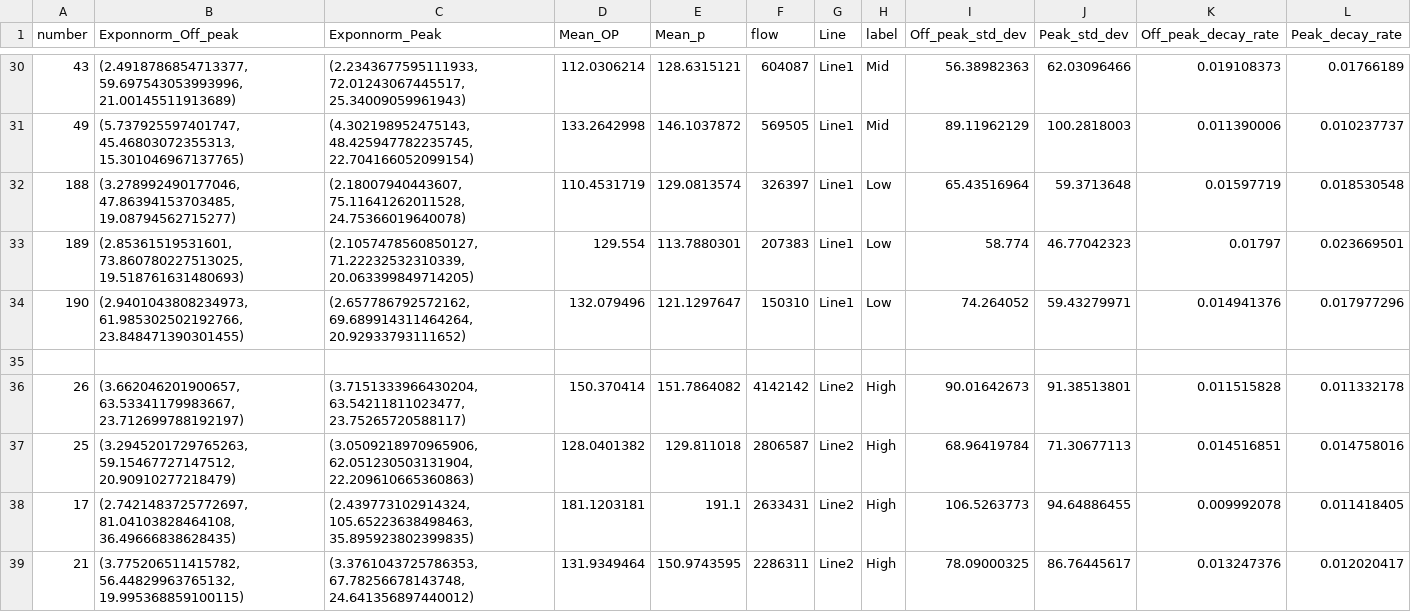
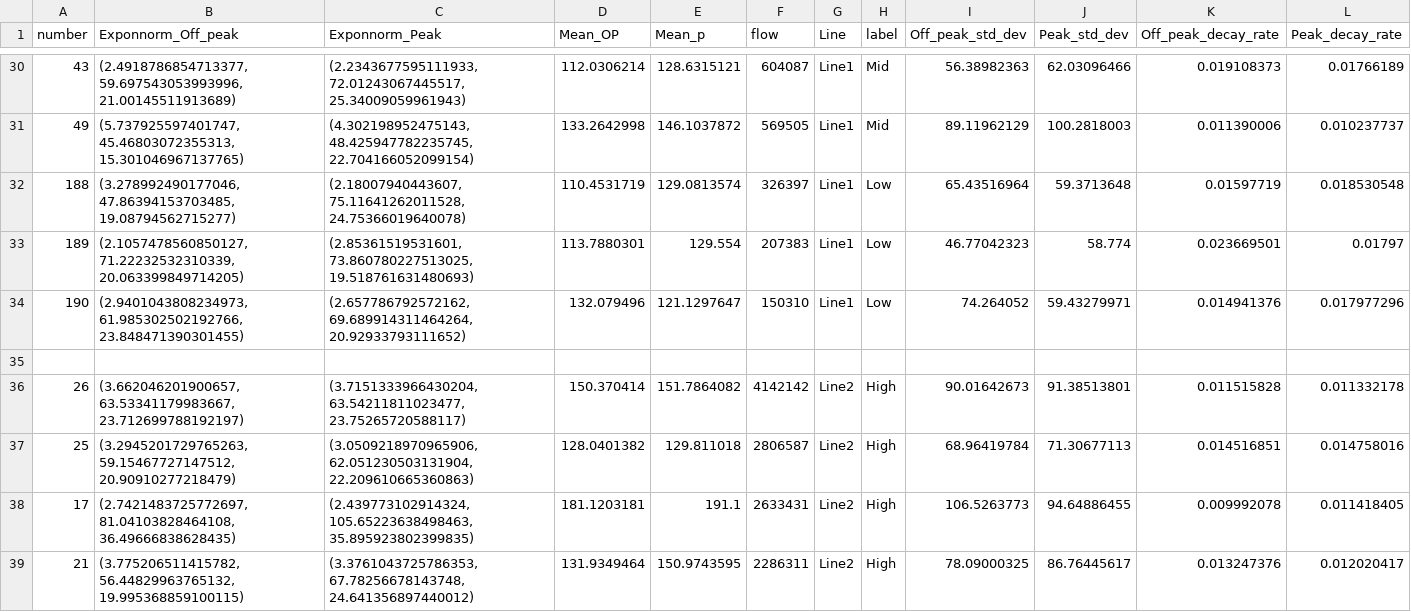
Before and after one commit to chen011127/2023-Nanjing-Walk-Time, a CSV file: access-walking_time.csv, drawn as a sheet; only a part is shown, gaps mark what is left out; removed rows and columns are numbered as before the commit, all else as after; the diff names each change by its address in the sheet, - before the commit and + after, or states it on an @@ line.

Commit message:
Update access-walking_time.csv

```diff
--- a/access-walking_time.csv
+++ b/access-walking_time.csv
-row 33: 189 | (2.85361519531601, 73.860780227513025, 19.518761631480693) | (2.1057478560850127, 71.22232532310339, 20.063399849714205) | 129.554 | 113.7880301 | 207383 | Line1 | Low | 58.774 | 46.77042323 | 0.01797 | 0.023669501
+row 33: 189 | (2.1057478560850127, 71.22232532310339, 20.063399849714205) | (2.85361519531601, 73.860780227513025, 19.518761631480693) | 113.7880301 | 129.554 | 207383 | Line1 | Low | 46.77042323 | 58.774 | 0.023669501 | 0.01797
```
